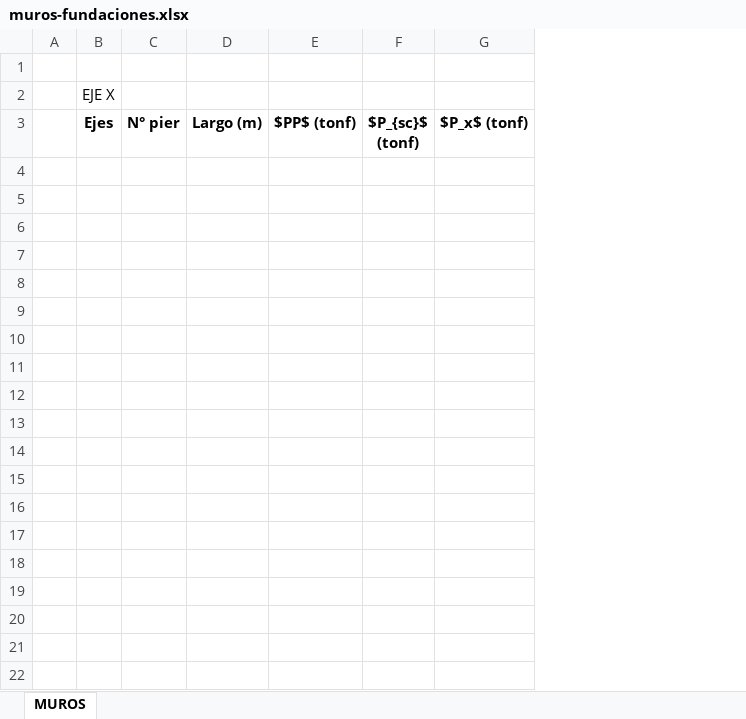
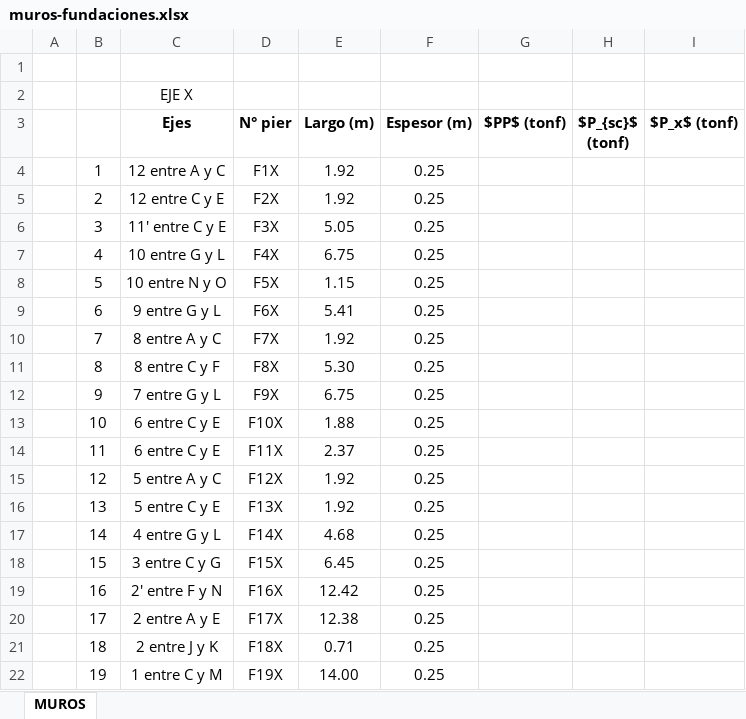
Before and after one commit to ppizarror/proyecto-CI5206, an Excel workbook: Tarea 07/muros-fundaciones.xlsx, sheet MUROS, drawn as a sheet; only a part is shown; values as stored, in another font and other column widths than the file's, no borders; removed rows and columns are numbered as before the commit, all else as after; rows hold the shown columns only; the diff names each change by its address in the sheet, - before the commit and + after, or states it on an @@ line.

Commit message:
Termina de revisar los muros eje x

```diff
--- a/Tarea 07/muros-fundaciones.xlsx (sheet MUROS)
+++ b/Tarea 07/muros-fundaciones.xlsx (sheet MUROS)
-column B (Ejes), row 2: EJE X
-column C (N° pier), empty
-column D (Largo (m)), empty
+column B, empty
+column C (Ejes), row 2: EJE X
+column D (N° pier), empty
+column E (Largo (m)), empty
+column F (Espesor (m)), empty
+row 4:  | 1 | 12 entre A y C | F1X | 1.92 | 0.25
+row 5:  | 2 | 12 entre C y E | F2X | 1.92 | 0.25
+row 6:  | 3 | 11' entre C y E | F3X | 5.05 | 0.25
+row 7:  | 4 | 10 entre G y L | F4X | 6.75 | 0.25
+row 8:  | 5 | 10 entre N y O | F5X | 1.15 | 0.25
+row 9:  | 6 | 9 entre G y L | F6X | 5.41 | 0.25
+row 10:  | 7 | 8 entre A y C | F7X | 1.92 | 0.25
+row 11:  | 8 | 8 entre C y F | F8X | 5.30 | 0.25
+row 12:  | 9 | 7 entre G y L | F9X | 6.75 | 0.25
+row 13:  | 10 | 6 entre C y E | F10X | 1.88 | 0.25
+row 14:  | 11 | 6 entre C y E | F11X | 2.37 | 0.25
+row 15:  | 12 | 5 entre A y C | F12X | 1.92 | 0.25
+row 16:  | 13 | 5 entre C y E | F13X | 1.92 | 0.25
+row 17:  | 14 | 4 entre G y L | F14X | 4.68 | 0.25
+row 18:  | 15 | 3 entre C y G | F15X | 6.45 | 0.25
+row 19:  | 16 | 2' entre F y N | F16X | 12.42 | 0.25
+row 20:  | 17 | 2 entre A y E | F17X | 12.38 | 0.25
+row 21:  | 18 | 2 entre J y K | F18X | 0.71 | 0.25
+row 22:  | 19 | 1 entre C y M | F19X | 14.00 | 0.25
```
Also changed, not shown: 3 other files.
